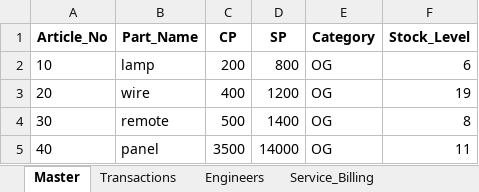
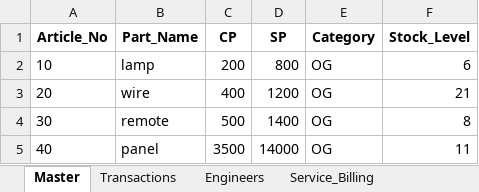
Before and after one commit to Vishals57/Reliance-resQ-Inventory-System, an Excel workbook: resQ_Enterprise_Inventory.xlsx, sheet Master, drawn as a sheet; values as stored, in another font and other column widths than the file's, no borders; the diff names each change by its address in the sheet, - before the commit and + after, or states it on an @@ line.

```diff
--- a/resQ_Enterprise_Inventory.xlsx (sheet Master)
+++ b/resQ_Enterprise_Inventory.xlsx (sheet Master)
-F3 (Stock_Level): 19
+F3 (Stock_Level): 21
```
Also changed, not shown: sheet Transactions, 7 other files.
